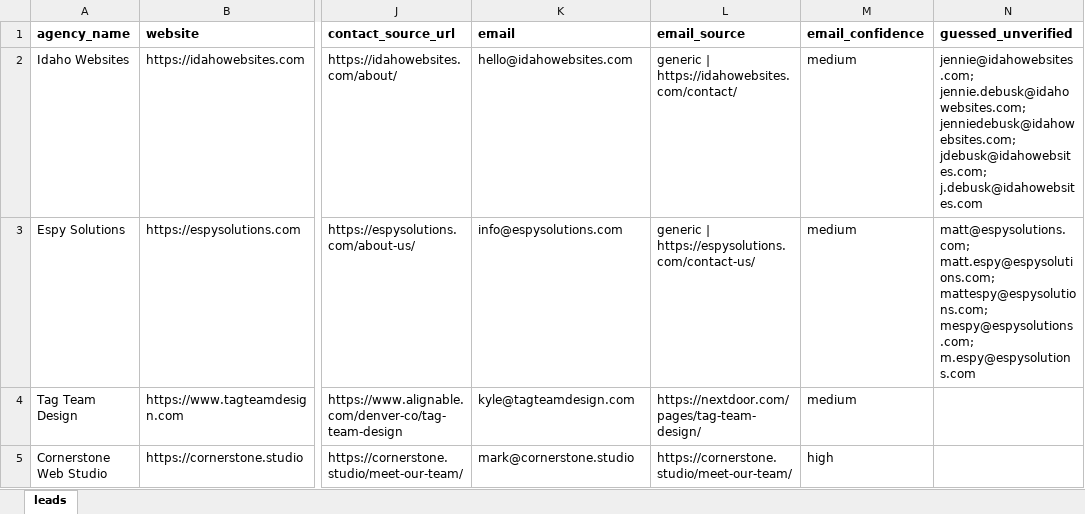
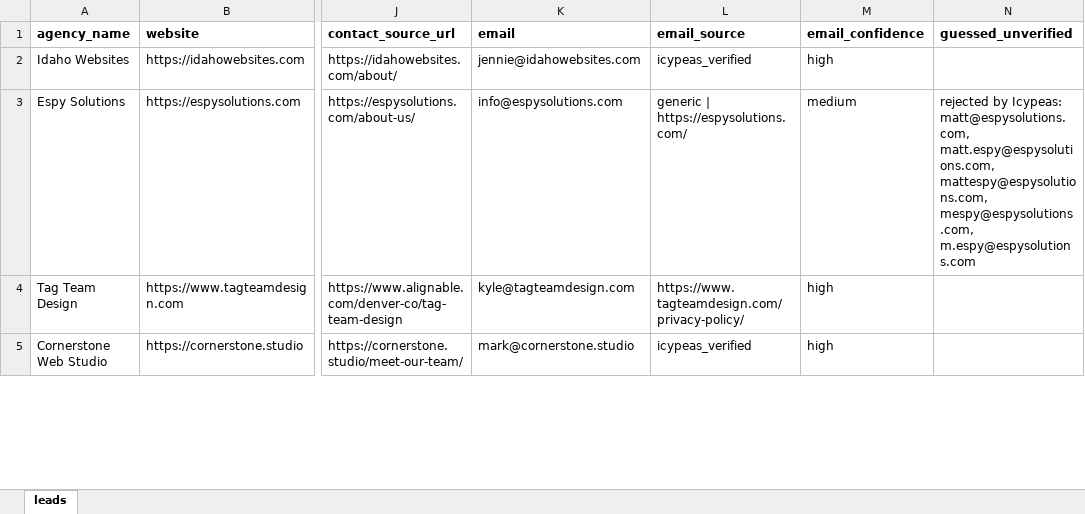
Before and after one commit to lukicdarjan23-ops/quincy-lou-cro, an Excel workbook: lead_research/leads.xlsx, sheet leads, drawn as a sheet; only a part is shown, gaps mark what is left out; values as stored, in another font and other column widths than the file's, no borders; the diff covers the shown part only; the diff names each change by its address in the sheet, - before the commit and + after, or states it on an @@ line.

```diff
--- a/lead_research/leads.xlsx (sheet leads)
+++ b/lead_research/leads.xlsx (sheet leads)
-K2 (email): hello@idahowebsites.com
+K2 (email): jennie@idahowebsites.com
-L2 (email_source): generic | https://idahowebsites.com/contact/
+L2 (email_source): icypeas_verified
-M2 (email_confidence): medium
+M2 (email_confidence): high
-N2 (guessed_unverified): jennie@idahowebsites.com; jennie.debusk@idahowebsites.com; jenniedebusk@idahowebsites.com; jdebusk@idahowebsites.com; j.debusk@idahowebsites.com
+N2 (guessed_unverified): (empty)
-L3 (email_source): generic | https://espysolutions.com/contact-us/
+L3 (email_source): generic | https://espysolutions.com/
-N3 (guessed_unverified): matt@espysolutions.com; matt.espy@espysolutions.com; mattespy@espysolutions.com; mespy@espysolutions.com; m.espy@espysolutions.com
+N3 (guessed_unverified): rejected by Icypeas: matt@espysolutions.com, matt.espy@espysolutions.com, mattespy@espysolutions.com, mespy@espysolutions.com, m.espy@espysolutions.com
-L4 (email_source): https://nextdoor.com/pages/tag-team-design/
+L4 (email_source): https://www.tagteamdesign.com/privacy-policy/
-M4 (email_confidence): medium
+M4 (email_confidence): high
-L5 (email_source): https://cornerstone.studio/meet-our-team/
+L5 (email_source): icypeas_verified
```
Also changed, not shown: 29 added rows, 29 removed rows and 138 edited cells elsewhere in this sheet, 11 other files.
